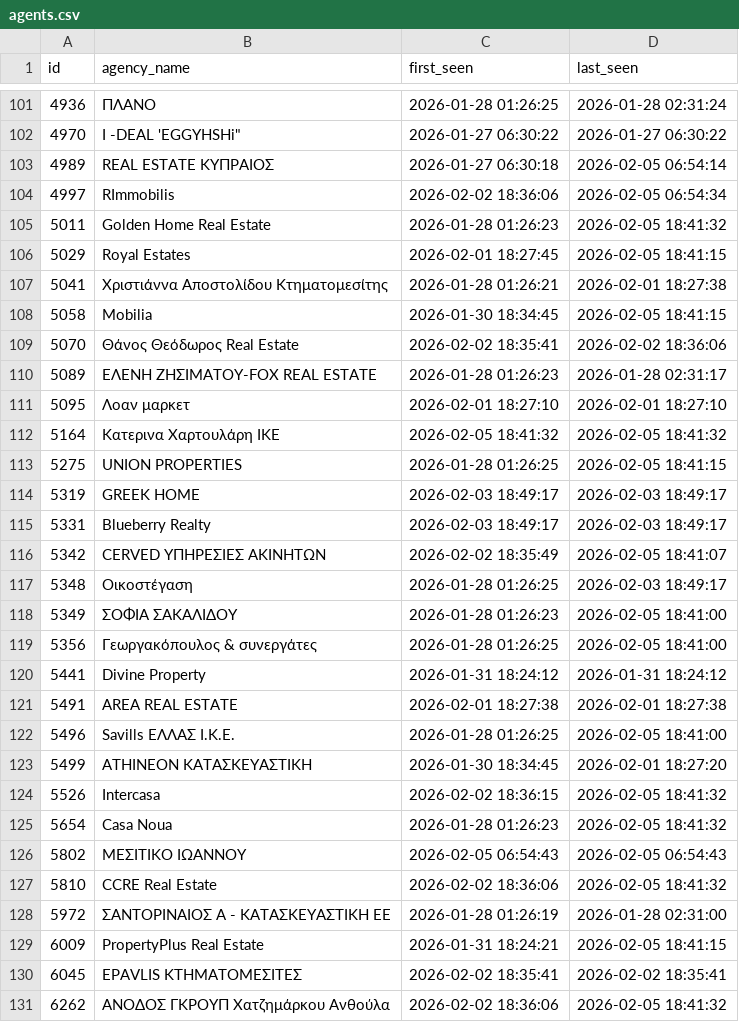
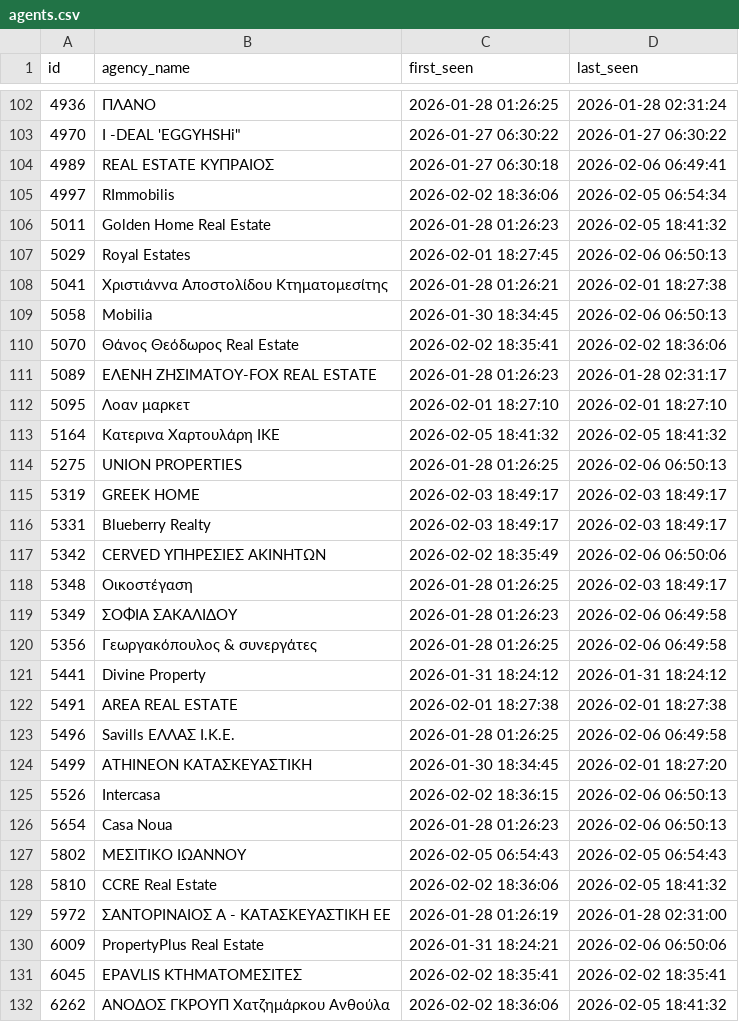
Before and after one commit to annivas/realEstateAnalytics, a CSV file: data/agents.csv, drawn as a sheet; only a part is shown, gaps mark what is left out; the diff covers the shown part only.

```diff
--- a/data/agents.csv
+++ b/data/agents.csv
@@ -102,8 +103,8 @@ id,agency_name,first_seen,last_seen
 4970,"I -DEAL 'EGGYHSHi""",2026-01-27 06:30:22,2026-01-27 06:30:22
-4989,REAL ESTATE ΚΥΠΡΑΙΟΣ,2026-01-27 06:30:18,2026-02-05 06:54:14
+4989,REAL ESTATE ΚΥΠΡΑΙΟΣ,2026-01-27 06:30:18,2026-02-06 06:49:41
 4997,RImmobilis,2026-02-02 18:36:06,2026-02-05 06:54:34
 5011,Golden Home Real Estate,2026-01-28 01:26:23,2026-02-05 18:41:32
-5029,Royal Estates,2026-02-01 18:27:45,2026-02-05 18:41:15
+5029,Royal Estates,2026-02-01 18:27:45,2026-02-06 06:50:13
 5041,Χριστιάννα Αποστολίδου Κτηματομεσίτης,2026-01-28 01:26:21,2026-02-01 18:27:38
-5058,Mobilia,2026-01-30 18:34:45,2026-02-05 18:41:15
+5058,Mobilia,2026-01-30 18:34:45,2026-02-06 06:50:13
 5070,Θάνος Θεόδωρος Real Estate,2026-02-02 18:35:41,2026-02-02 18:36:06
@@ -112,15 +113,15 @@ id,agency_name,first_seen,last_seen
 5164,Κατερινα Χαρτουλάρη ΙΚΕ,2026-02-05 18:41:32,2026-02-05 18:41:32
-5275,UNION PROPERTIES,2026-01-28 01:26:25,2026-02-05 18:41:15
+5275,UNION PROPERTIES,2026-01-28 01:26:25,2026-02-06 06:50:13
 5319,GREEK HOME,2026-02-03 18:49:17,2026-02-03 18:49:17
 5331,Blueberry Realty,2026-02-03 18:49:17,2026-02-03 18:49:17
-5342,CERVED ΥΠΗΡΕΣΙΕΣ ΑΚΙΝΗΤΩΝ,2026-02-02 18:35:49,2026-02-05 18:41:07
+5342,CERVED ΥΠΗΡΕΣΙΕΣ ΑΚΙΝΗΤΩΝ,2026-02-02 18:35:49,2026-02-06 06:50:06
 5348,Οικοστέγαση,2026-01-28 01:26:25,2026-02-03 18:49:17
-5349,ΣΟΦΙΑ ΣΑΚΑΛΙΔΟΥ,2026-01-28 01:26:23,2026-02-05 18:41:00
-5356,Γεωργακόπουλος & συνεργάτες,2026-01-28 01:26:25,2026-02-05 18:41:00
+5349,ΣΟΦΙΑ ΣΑΚΑΛΙΔΟΥ,2026-01-28 01:26:23,2026-02-06 06:49:58
+5356,Γεωργακόπουλος & συνεργάτες,2026-01-28 01:26:25,2026-02-06 06:49:58
 5441,Divine Property,2026-01-31 18:24:12,2026-01-31 18:24:12
 5491,AREA REAL ESTATE,2026-02-01 18:27:38,2026-02-01 18:27:38
-5496,Savills ΕΛΛΑΣ Ι.Κ.Ε.,2026-01-28 01:26:25,2026-02-05 18:41:00
+5496,Savills ΕΛΛΑΣ Ι.Κ.Ε.,2026-01-28 01:26:25,2026-02-06 06:49:58
 5499,ATHINEON ΚΑΤΑΣΚΕΥΑΣΤΙΚΗ,2026-01-30 18:34:45,2026-02-01 18:27:20
-5526,Intercasa,2026-02-02 18:36:15,2026-02-05 18:41:32
-5654,Casa Noua,2026-01-28 01:26:23,2026-02-05 18:41:32
+5526,Intercasa,2026-02-02 18:36:15,2026-02-06 06:50:13
+5654,Casa Noua,2026-01-28 01:26:23,2026-02-06 06:50:13
 5802,ΜΕΣΙΤΙΚΟ ΙΩΑΝΝΟΥ,2026-02-05 06:54:43,2026-02-05 06:54:43
@@ -128,3 +129,3 @@ id,agency_name,first_seen,last_seen
 5972,ΣΑΝΤΟΡΙΝΑΙΟΣ Α - ΚΑΤΑΣΚΕΥΑΣΤΙΚΗ ΕΕ,2026-01-28 01:26:19,2026-01-28 02:31:00
-6009,PropertyPlus Real Estate,2026-01-31 18:24:21,2026-02-05 18:41:15
+6009,PropertyPlus Real Estate,2026-01-31 18:24:21,2026-02-06 06:50:06
 6045,EPAVLIS ΚΤΗΜΑΤΟΜΕΣΙΤΕΣ,2026-02-02 18:35:41,2026-02-02 18:35:41
```
Also changed, not shown: 5 added rows and 134 edited cells elsewhere in this file, data/collection_runs.csv, 2 other files.
